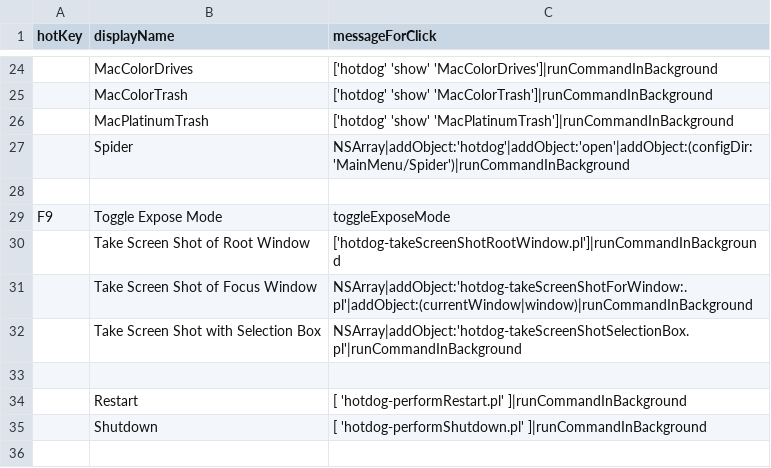
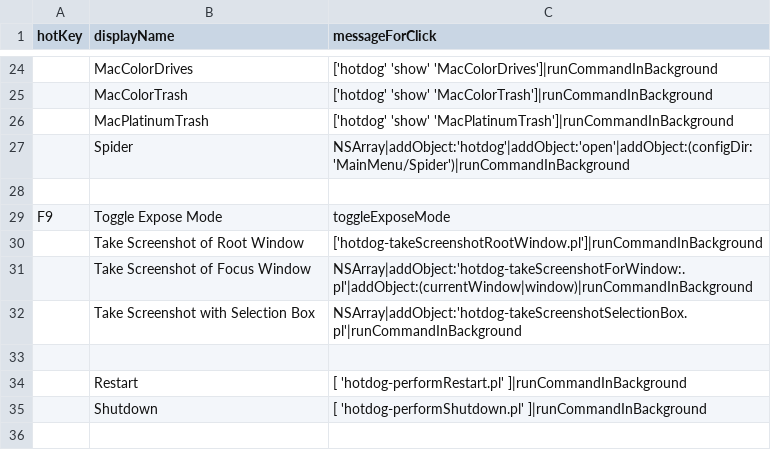
Before and after one commit to arthurchoung/HOTDOG, a CSV file: Config/rootWindowMenu.csv, drawn as a sheet; only a part is shown, gaps mark what is left out.

Commit message:
Changed capitalization of screenshot

```diff
--- a/Config/rootWindowMenu.csv
+++ b/Config/rootWindowMenu.csv
@@ -29,5 +29,5 @@ hotKey,displayName,messageForClick
 "F9","Toggle Expose Mode","toggleExposeMode"
-,"Take Screen Shot of Root Window","['hotdog-takeScreenShotRootWindow.pl']|runCommandInBackground"
-,"Take Screen Shot of Focus Window","NSArray|addObject:'hotdog-takeScreenShotForWindow:.pl'|addObject:(currentWindow|window)|runCommandInBackground"
-,"Take Screen Shot with Selection Box","NSArray|addObject:'hotdog-takeScreenShotSelectionBox.pl'|runCommandInBackground"
+,"Take Screenshot of Root Window","['hotdog-takeScreenshotRootWindow.pl']|runCommandInBackground"
+,"Take Screenshot of Focus Window","NSArray|addObject:'hotdog-takeScreenshotForWindow:.pl'|addObject:(currentWindow|window)|runCommandInBackground"
+,"Take Screenshot with Selection Box","NSArray|addObject:'hotdog-takeScreenshotSelectionBox.pl'|runCommandInBackground"
 ,
```
Also changed, not shown: 3 other files.
